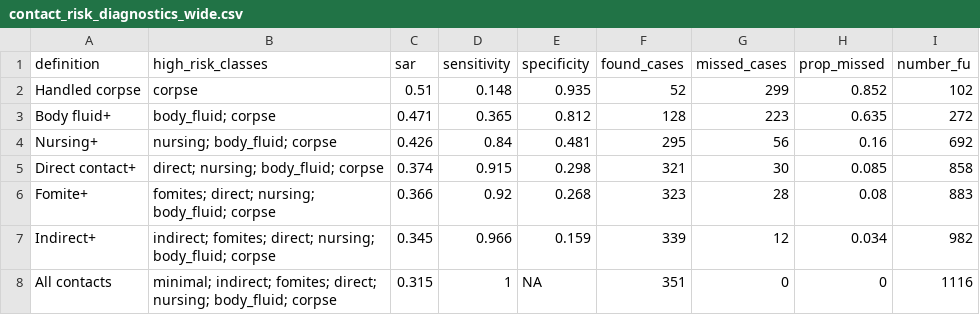
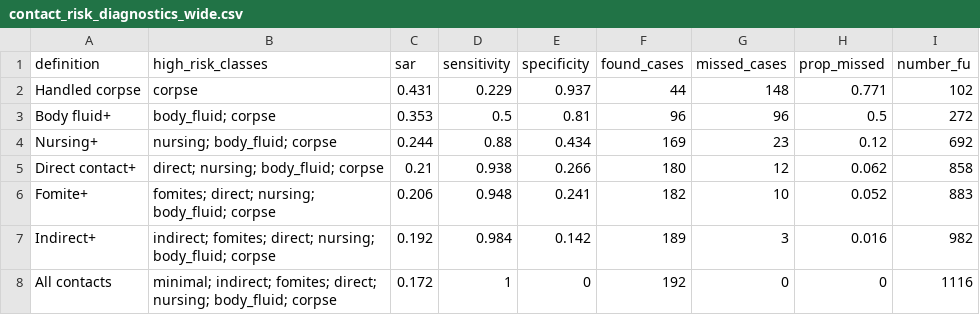
Before and after one commit to ginacuomo/bvd-contacts, a CSV file: contact_risk_diagnostics_wide.csv, drawn as a sheet.

```diff
--- a/contact_risk_diagnostics_wide.csv
+++ b/contact_risk_diagnostics_wide.csv
@@ -1,8 +1,8 @@
 definition,high_risk_classes,sar,sensitivity,specificity,found_cases,missed_cases,prop_missed,number_fu
-Handled corpse,corpse,0.51,0.148,0.935,52,299,0.852,102
-Body fluid+,body_fluid; corpse,0.471,0.365,0.812,128,223,0.635,272
-Nursing+,nursing; body_fluid; corpse,0.426,0.84,0.481,295,56,0.16,692
-Direct contact+,direct; nursing; body_fluid; corpse,0.374,0.915,0.298,321,30,0.085,858
-Fomite+,fomites; direct; nursing; body_fluid; corpse,0.366,0.92,0.268,323,28,0.08,883
-Indirect+,indirect; fomites; direct; nursing; body_fluid; corpse,0.345,0.966,0.159,339,12,0.034,982
-All contacts,minimal; indirect; fomites; direct; nursing; body_fluid; corpse,0.315,1,NA,351,0,0,1116
+Handled corpse,corpse,0.431,0.229,0.937,44,148,0.771,102
+Body fluid+,body_fluid; corpse,0.353,0.5,0.81,96,96,0.5,272
+Nursing+,nursing; body_fluid; corpse,0.244,0.88,0.434,169,23,0.12,692
+Direct contact+,direct; nursing; body_fluid; corpse,0.21,0.938,0.266,180,12,0.062,858
+Fomite+,fomites; direct; nursing; body_fluid; corpse,0.206,0.948,0.241,182,10,0.052,883
+Indirect+,indirect; fomites; direct; nursing; body_fluid; corpse,0.192,0.984,0.142,189,3,0.016,982
+All contacts,minimal; indirect; fomites; direct; nursing; body_fluid; corpse,0.172,1,0,192,0,0,1116
```
Also changed, not shown: contact_risk_diagnostics_long.csv, contact_risk_summary_tables.csv, 8 other files.
